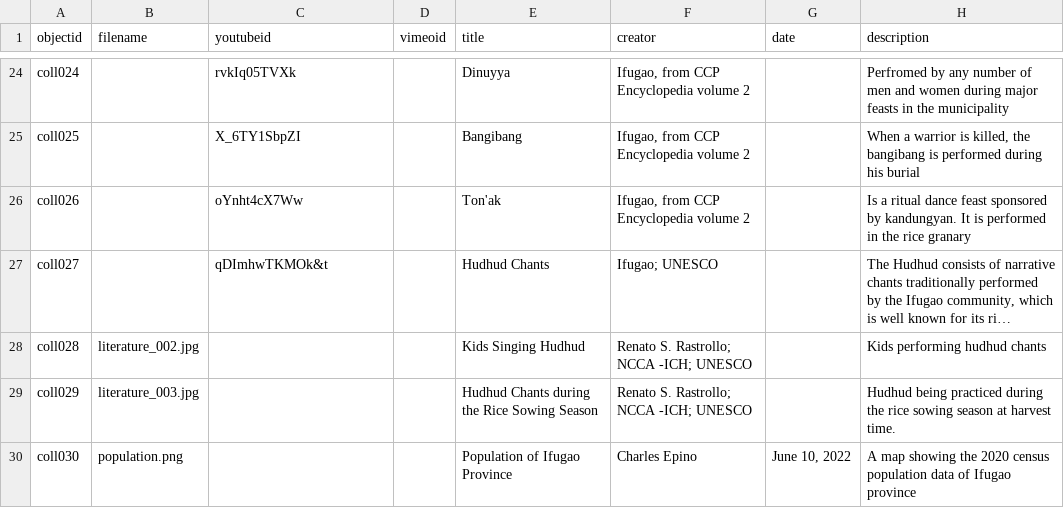
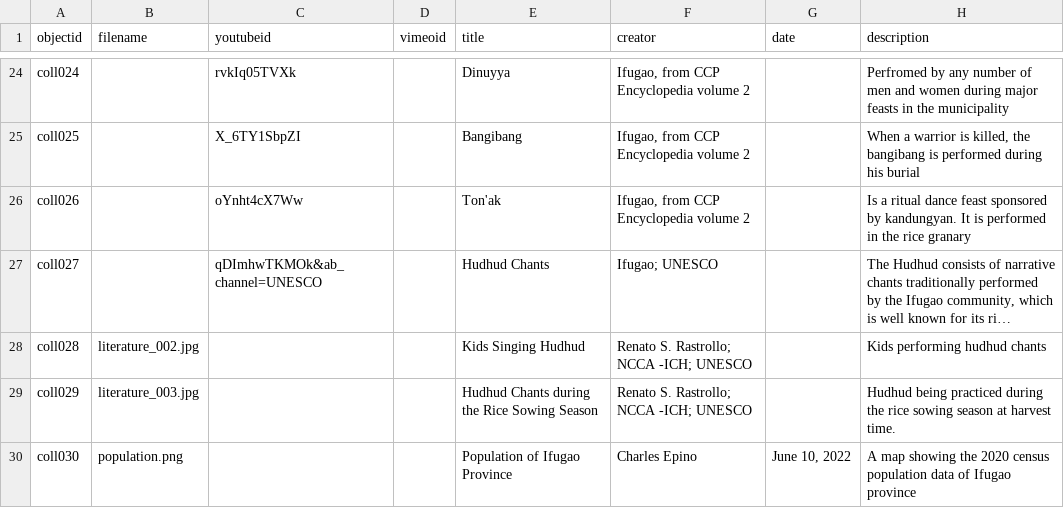
Before and after one commit to ckepino/the_wonders_of_ifugao, a CSV file: _data/my-metadata.csv, drawn as a sheet; only a part is shown, gaps mark what is left out; long unchanged cells end in …; the diff names each change by its address in the sheet, - before the commit and + after, or states it on an @@ line.

Commit message:
Add files via upload

```diff
--- a/_data/my-metadata.csv
+++ b/_data/my-metadata.csv
-C27 (youtubeid): qDImhwTKMOk&t
+C27 (youtubeid): qDImhwTKMOk&ab_channel=UNESCO
```
